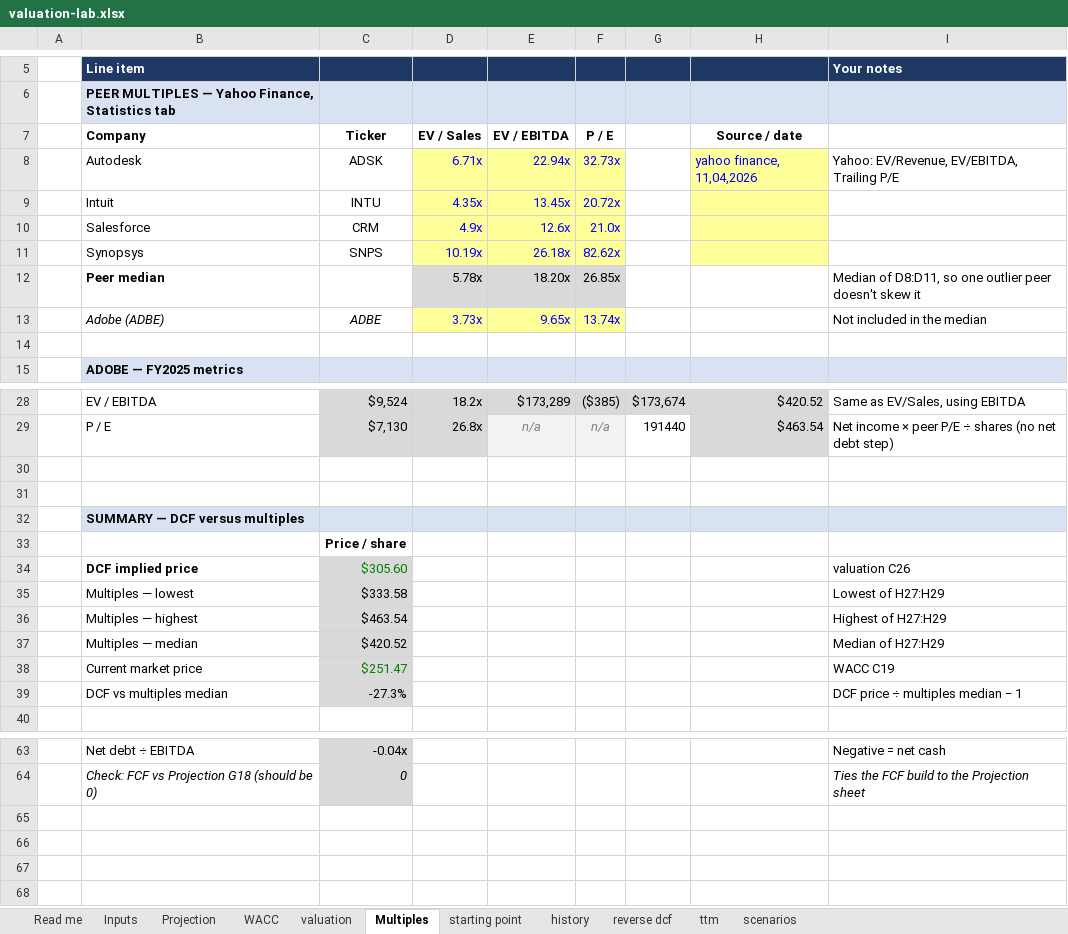
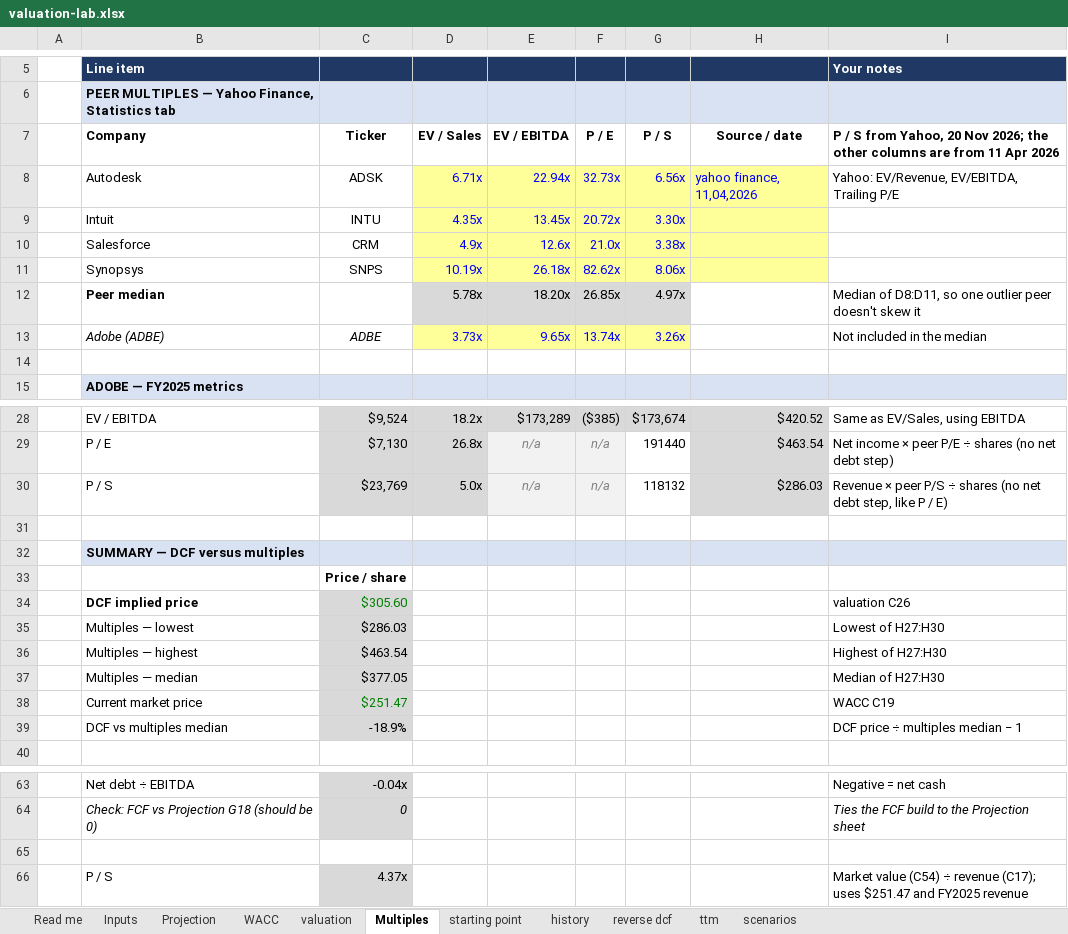
Before and after one commit to haavardkfs-creator/valuation-lab, an Excel workbook: excel/valuation-lab.xlsx, sheet Multiples, drawn as a sheet; only a part is shown, gaps mark what is left out; values as stored, in another font and other column widths than the file's, no borders; the diff names each change by its address in the sheet, - before the commit and + after, or states it on an @@ line.

```diff
--- a/excel/valuation-lab.xlsx (sheet Multiples)
+++ b/excel/valuation-lab.xlsx (sheet Multiples)
-G7: (empty)
+G7: P / S
-I7: (empty)
+I7: P / S from Yahoo, 20 Nov 2026; the other columns are from 11 Apr 2026
-G8: (empty)
+G8: 6.56x
-G8:G11 fill: none
+G8:G11 fill: #FFFF99
-G9: (empty)
+G9: 3.30x
-G10: (empty)
+G10: 3.38x
-G11: (empty)
+G11: 8.06x
-G12: (empty)
+G12: 4.97x
-G12 fill: none
+G12 fill: #D9D9D9
-G13: (empty)
+G13: 3.26x
-G13 fill: none
+G13 fill: #FFFF99
-row 30: (empty)
+row 30:  | P / S | $23,769 | 5.0x | n/a | n/a | 118132 | $286.03 | Revenue × peer P/S ÷ shares (no net debt step, like P / E)
-C30:D30 fill: none
+C30:D30 fill: #D9D9D9
-E30:F30 fill: none
+E30:F30 fill: #F2F2F2
-H30 fill: none
+H30 fill: #D9D9D9
-C35: $333.58
+C35: $286.03
-I35: Lowest of H27:H29
+I35: Lowest of H27:H30
-I36: Highest of H27:H29
+I36: Highest of H27:H30
-C37: $420.52
+C37: $377.05
-I37: Median of H27:H29
+I37: Median of H27:H30
-C39: -27.3%
+C39: -18.9%
+row 65: (empty)
+row 66:  | P / S | 4.37x |  |  |  |  |  | Market value (C54) ÷ revenue (C17); uses $251.47 and FY2025 revenue
```
Also changed, not shown: formulas that keep their value, 9 other files.
